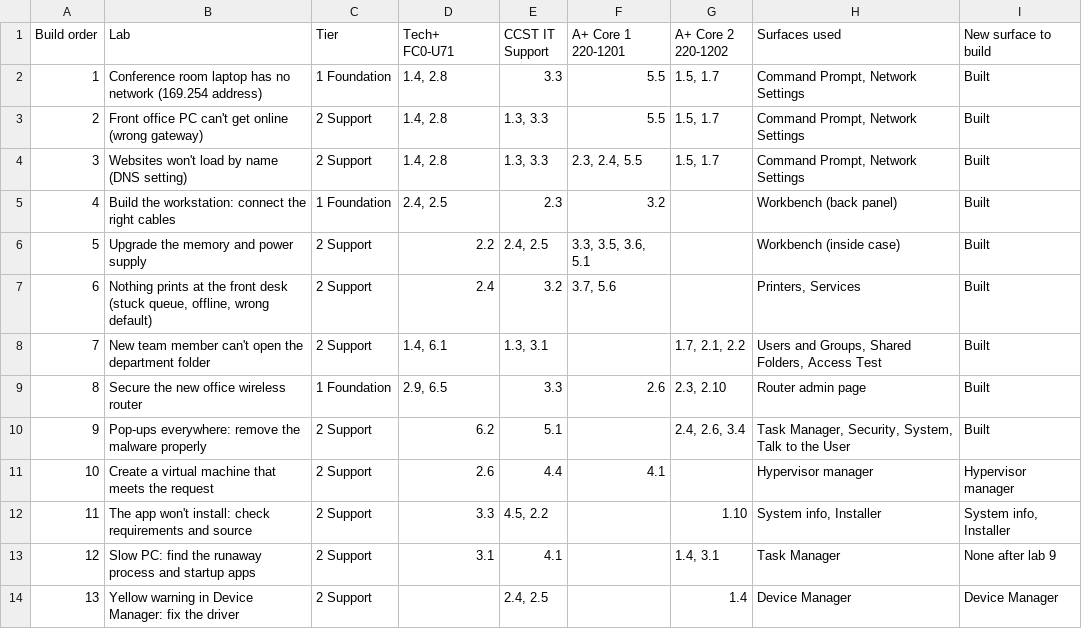
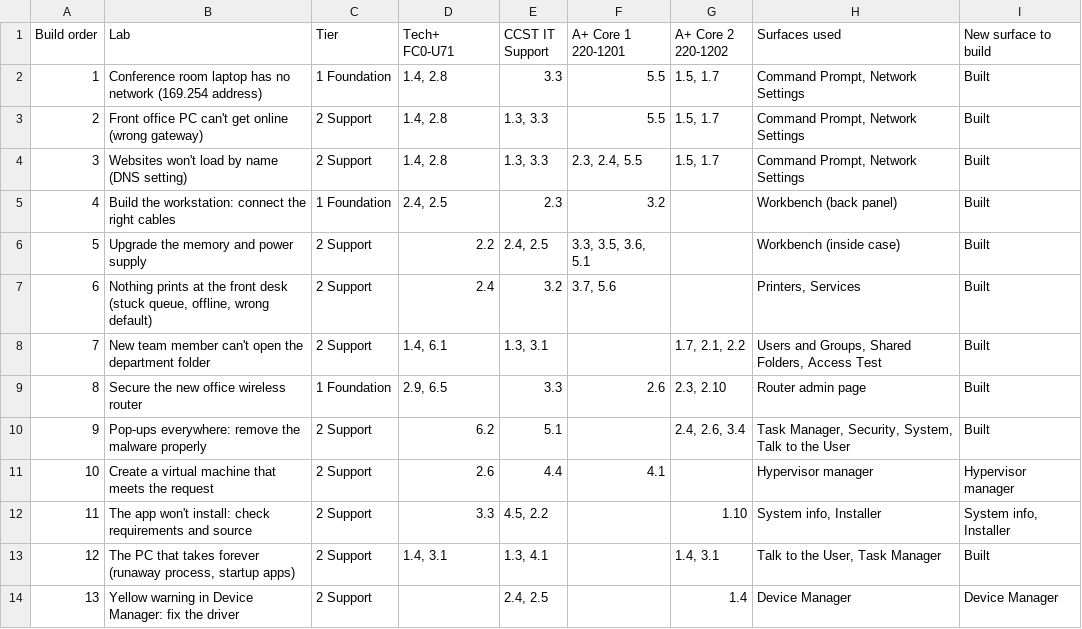
Before and after one commit to amymcmullin/IT-Virtual-Labs, a CSV file: docs/lab-build-order.csv, drawn as a sheet.

```diff
--- a/docs/lab-build-order.csv
+++ b/docs/lab-build-order.csv
@@ -12,3 +12,3 @@ Build order,Lab,Tier,Tech+ FC0-U71,CCST IT Support,A+ Core 1 220-1201,A+ Core 2
 11,The app won't install: check requirements and source,2 Support,3.3,"4.5, 2.2",,1.10,"System info, Installer","System info, Installer"
-12,Slow PC: find the runaway process and startup apps,2 Support,3.1,4.1,,"1.4, 3.1",Task Manager,None after lab 9
+12,"The PC that takes forever (runaway process, startup apps)",2 Support,"1.4, 3.1","1.3, 4.1",,"1.4, 3.1","Talk to the User, Task Manager",Built
 13,Yellow warning in Device Manager: fix the driver,2 Support,,"2.4, 2.5",,1.4,Device Manager,Device Manager
```
Also changed, not shown: 15 other files.
